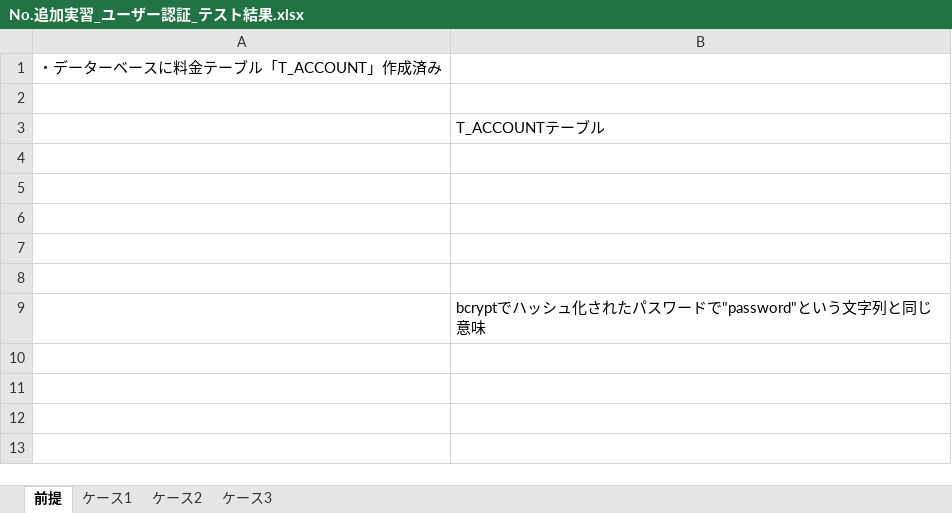
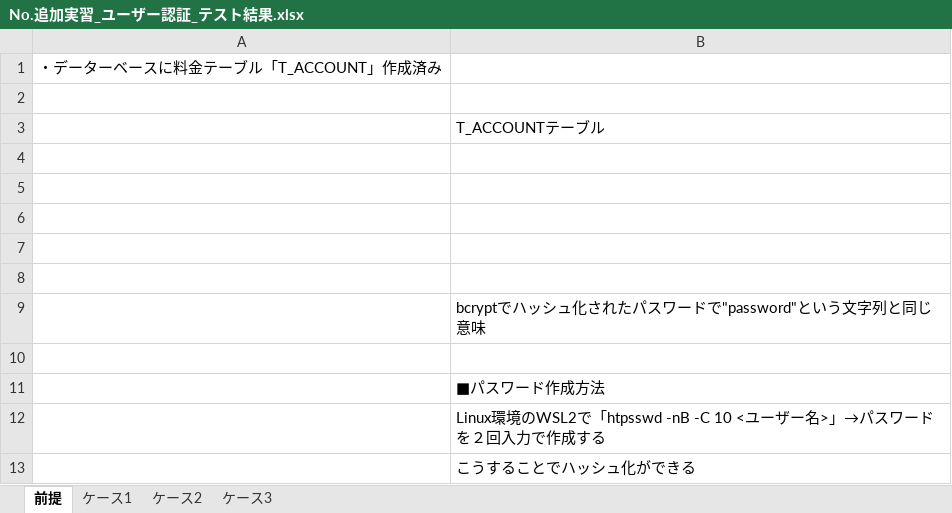
Before and after one commit to npho-sg/JavaTraining, an Excel workbook: extra/report/No.追加実習_ユーザー認証_テスト結果.xlsx, sheet 前提, drawn as a sheet; values as stored, in another font and other column widths than the file's, no borders; charts and pictures not drawn; the diff names each change by its address in the sheet, - before the commit and + after, or states it on an @@ line.

Commit message:
ユーザー認証テスト結果表にハッシュ化手順を追加

```diff
--- a/extra/report/No.追加実習_ユーザー認証_テスト結果.xlsx (sheet 前提)
+++ b/extra/report/No.追加実習_ユーザー認証_テスト結果.xlsx (sheet 前提)
+row 10: (empty)
+row 11:  | ■パスワード作成方法
+row 12:  | Linux環境のWSL2で「htpsswd -nB -C 10 <ユーザー名>」→パスワードを２回入力で作成する
+row 13:  | こうすることでハッシュ化ができる
```
